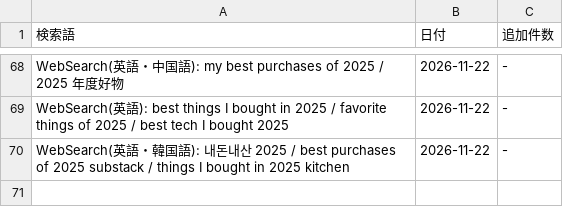
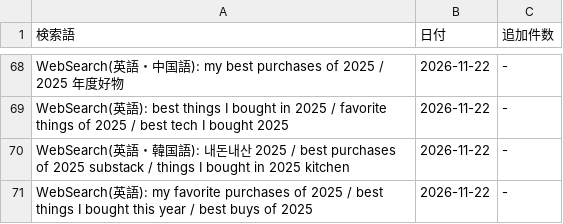
Before and after one commit to shuhei0916/korekae, a TSV file: data/2025/search-log.tsv, drawn as a sheet; only a part is shown, gaps mark what is left out.

```diff
--- a/data/2025/search-log.tsv
+++ b/data/2025/search-log.tsv
@@ -70 +70,2 @@ WebSearch(英語): best things I bought in 2025 / favorite things of 2025 / best
 WebSearch(英語・韓国語): 내돈내산 2025 / best purchases of 2025 substack / things I bought in 2025 kitchen	2026-11-22	-
+WebSearch(英語): my favorite purchases of 2025 / best things I bought this year / best buys of 2025	2026-11-22	-
```
Also changed, not shown: 6 other files.
